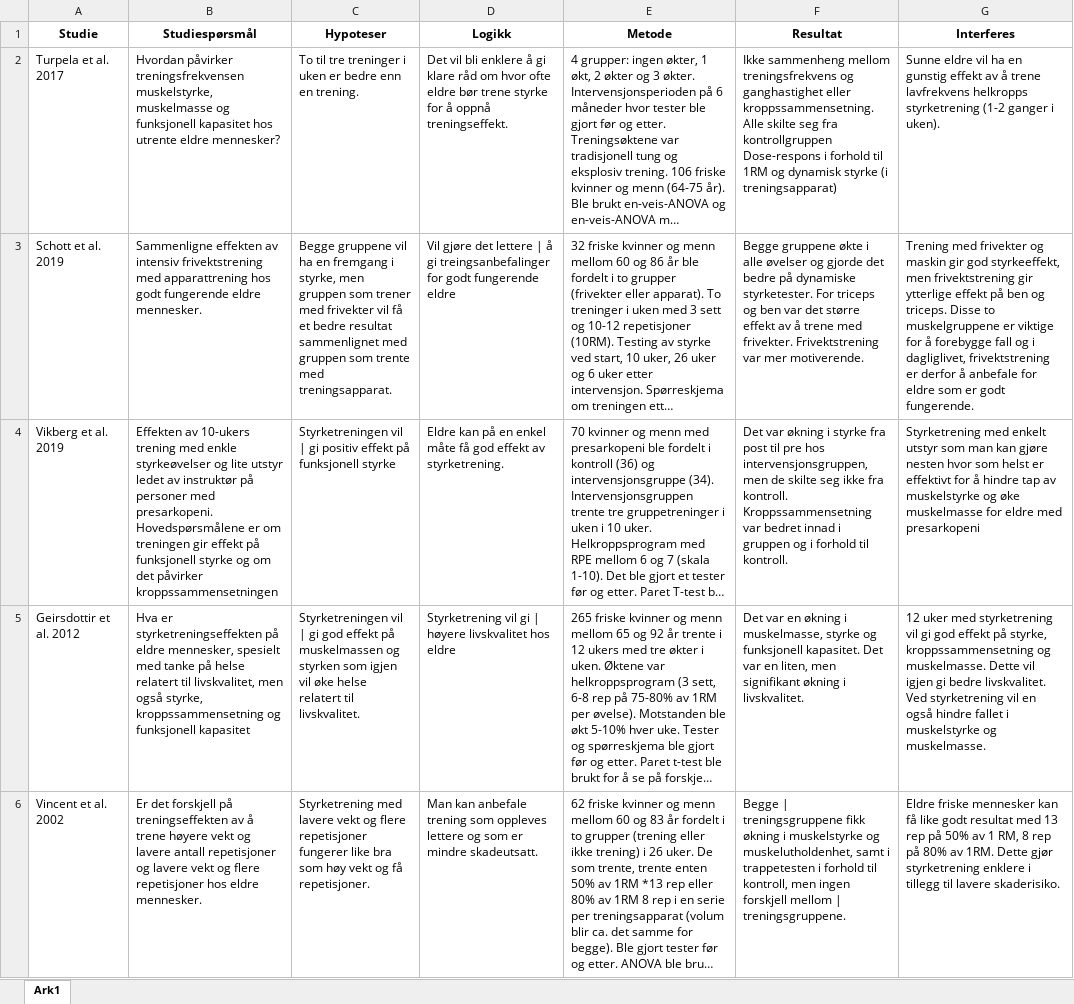
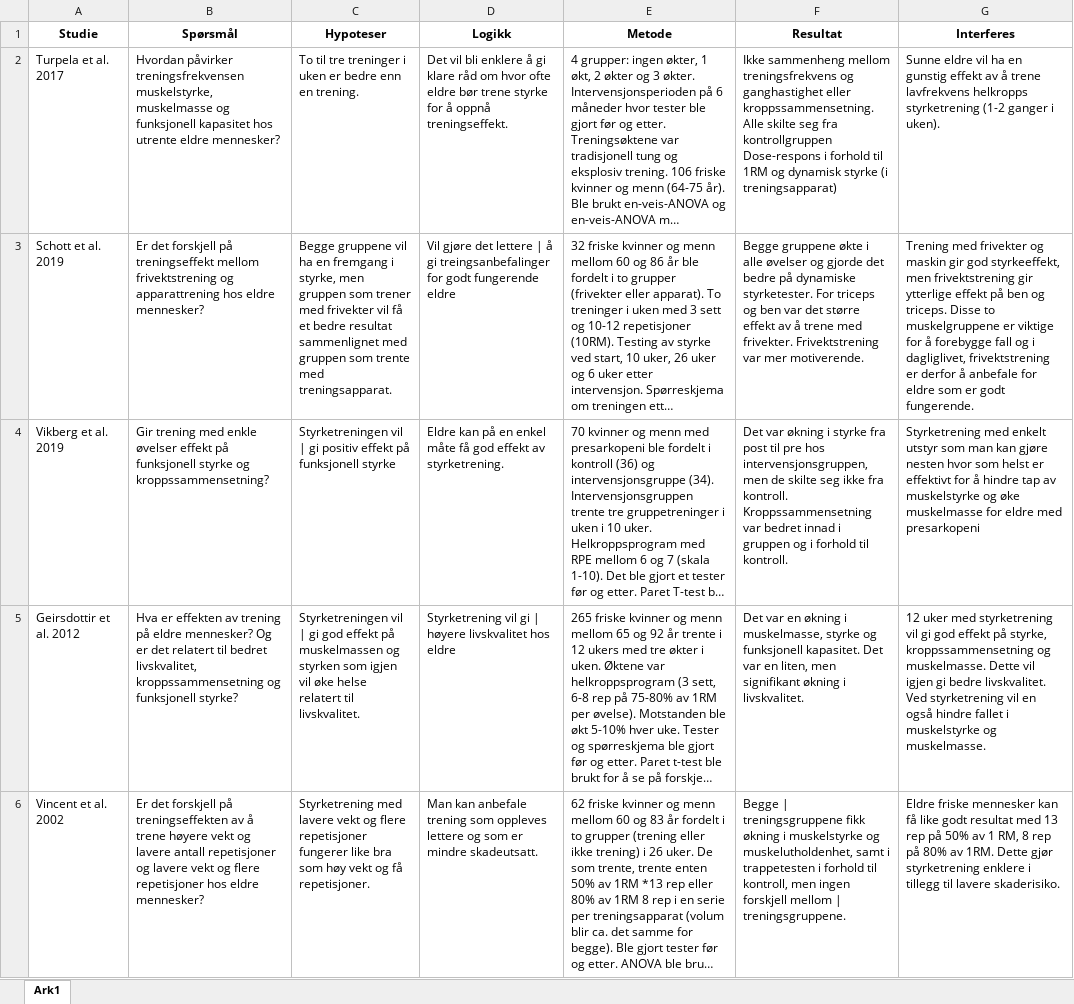
Before and after one commit to Havlor/Mappeksamen_2021, an Excel workbook: data/teksttabell.xlsx, sheet Ark1, drawn as a sheet; long unchanged cells end in …; values as stored, in another font and other column widths than the file's, no borders; the diff names each change by its address in the sheet, - before the commit and + after, or states it on an @@ line.

```diff
--- a/data/teksttabell.xlsx (sheet Ark1)
+++ b/data/teksttabell.xlsx (sheet Ark1)
-B1: Studiespørsmål
+B1: Spørsmål
-B3 (Spørsmål): Sammenligne effekten av intensiv frivektstrening med apparattrening hos godt fungerende eldre mennesker.
+B3 (Spørsmål): Er det forskjell på treningseffekt mellom frivektstrening og apparattrening hos eldre mennesker?
-B4 (Spørsmål): Effekten av 10-ukers trening med enkle styrkeøvelser og lite utstyr ledet av instruktør på personer med presarkopeni. Hovedspørsmålene er om treningen gir effekt på funksjonell styrke og om det påvirker kroppssammensetningen
+B4 (Spørsmål): Gir trening med enkle øvelser effekt på funksjonell styrke og kroppssammensetning?
-B5 (Spørsmål): Hva er styrketreningseffekten på eldre mennesker, spesielt med tanke på helse relatert til livskvalitet, men også styrke, kroppssammensetning og funksjonell kapasitet
+B5 (Spørsmål): Hva er effekten av trening på eldre mennesker? Og er det relatert til bedret livskvalitet, kroppssammensetning og funksjonell styrke?
-B6 (Spørsmål): …hos eldre mennesker.
+B6 (Spørsmål): …hos eldre mennesker?
```
Also changed, not shown: 5 other files.
